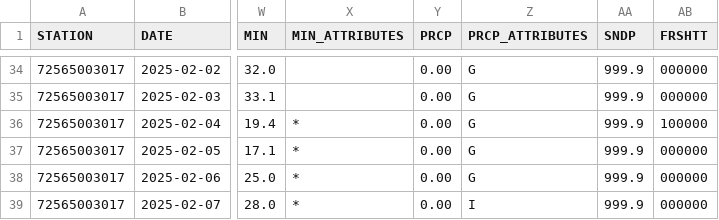
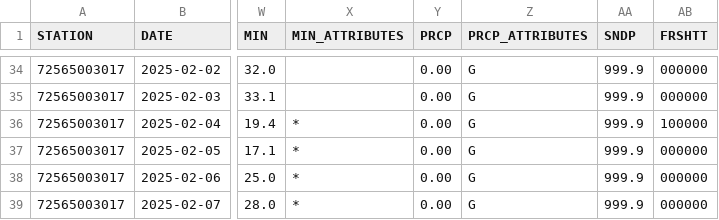
Before and after one commit to HulacSt/den-weather, a CSV file: data/daily/raw/2025.csv, drawn as a sheet; only a part is shown, gaps mark what is left out; the diff names each change by its address in the sheet, - before the commit and + after, or states it on an @@ line.

```diff
--- a/data/daily/raw/2025.csv
+++ b/data/daily/raw/2025.csv
-Z39 (PRCP_ATTRIBUTES): I
+Z39 (PRCP_ATTRIBUTES): G
```
Also changed, not shown: data/hourly/raw/2025.csv, 1 other file.
